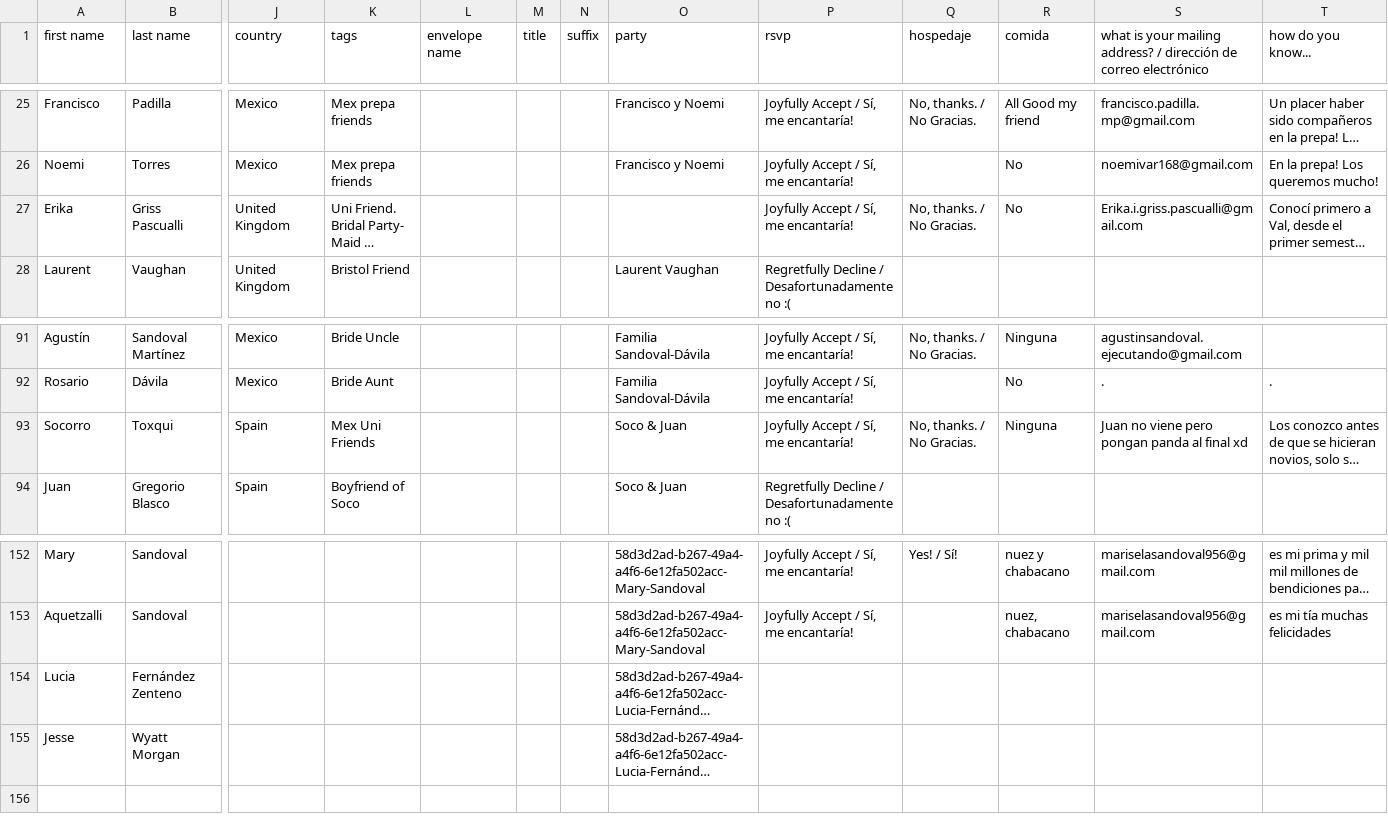
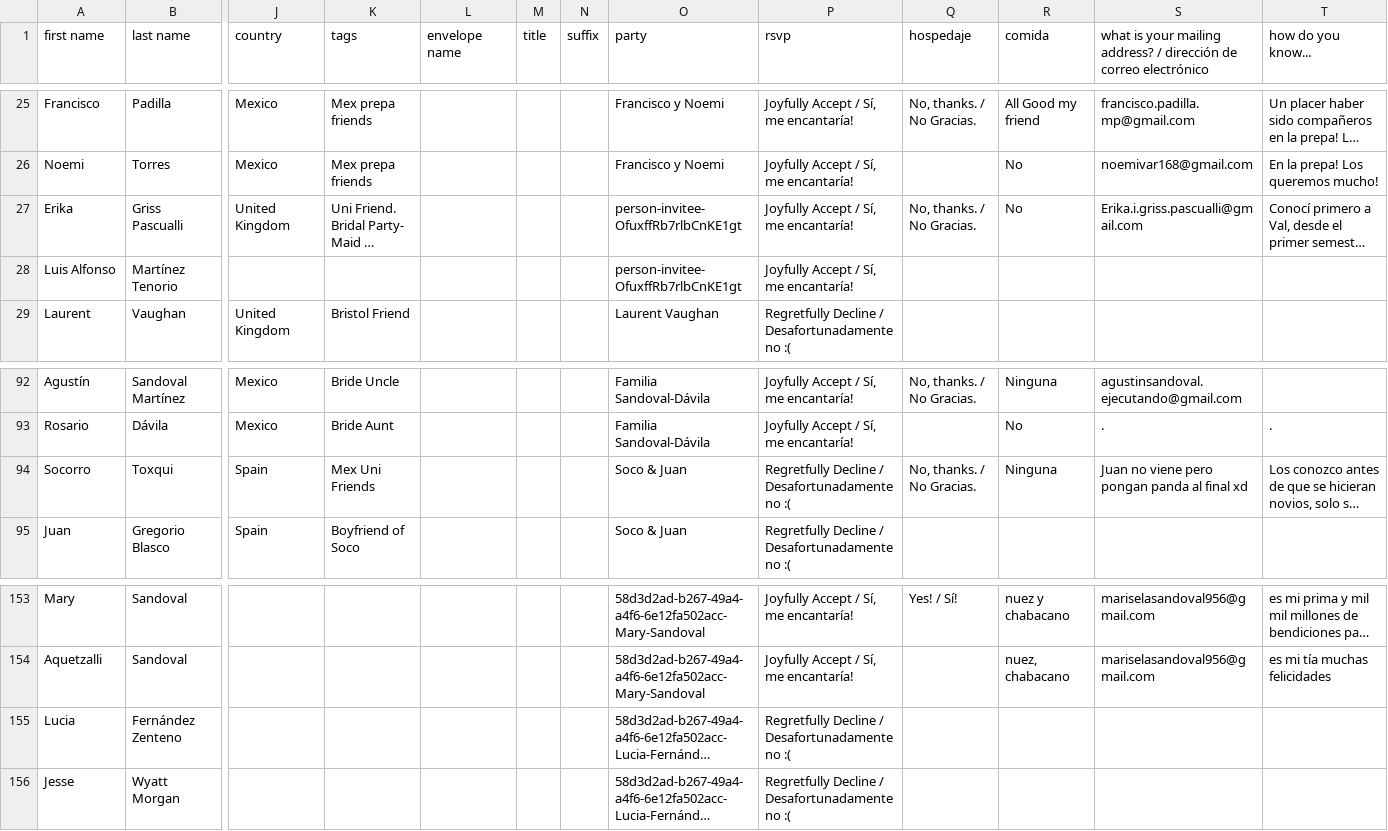
Before and after one commit to Mvilleda/boda-mv26, a CSV file: withjoy-rsvp.csv, drawn as a sheet; only a part is shown, gaps mark what is left out; long unchanged cells end in …; addresses are those after the commit; rows hold the shown columns only; the diff names each change by its address in the sheet, - before the commit and + after, or states it on an @@ line.

```diff
--- a/withjoy-rsvp.csv
+++ b/withjoy-rsvp.csv
-O27 (party): (empty)
+O27 (party): person-invitee-OfuxffRb7rlbCnKE1gt
+row 28: Luis Alfonso | Martínez Tenorio |  |  |  |  |  | person-invitee-OfuxffRb7rlbCnKE1gt | Joyfully Accept / Sí, me encantaría!
-P94 (rsvp): Joyfully Accept / Sí, me encantaría!
+P94 (rsvp): Regretfully Decline / Desafortunadamente no :(
-P155:P156 (rsvp): (empty)
+P155:P156 (rsvp): Regretfully Decline / Desafortunadamente no :(
```
Also changed, not shown: 2 other files.
